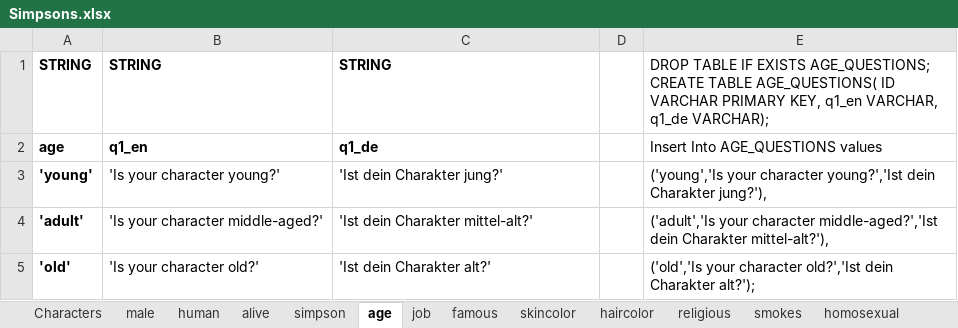
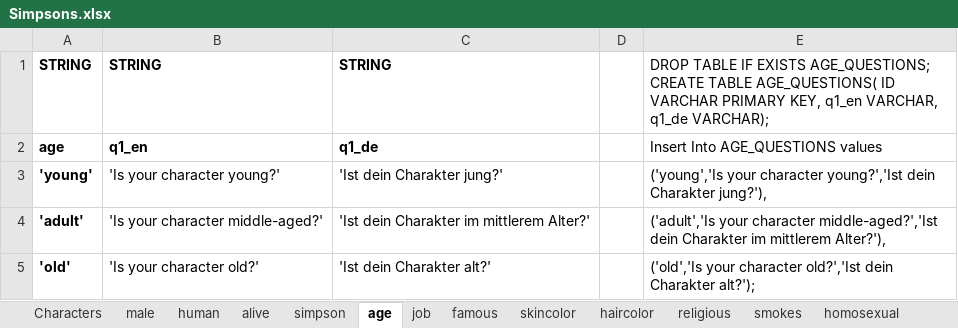
Before and after one commit to nappydevelopment/Nappy-the-ingenious-docs, an Excel workbook: Simpsons.xlsx, sheet age, drawn as a sheet; values as stored, in another font and other column widths than the file's, no borders; the diff names each change by its address in the sheet, - before the commit and + after, or states it on an @@ line.

Commit message:
changed age adult question

```diff
--- a/Simpsons.xlsx (sheet age)
+++ b/Simpsons.xlsx (sheet age)
-C4: 'Ist dein Charakter mittel-alt?'
+C4: 'Ist dein Charakter im mittlerem Alter?'
-E4: …dein Charakter mittel-alt?'),
+E4: …dein Charakter im mittlerem Alter?'),
```
Also changed, not shown: sheet SQL.
